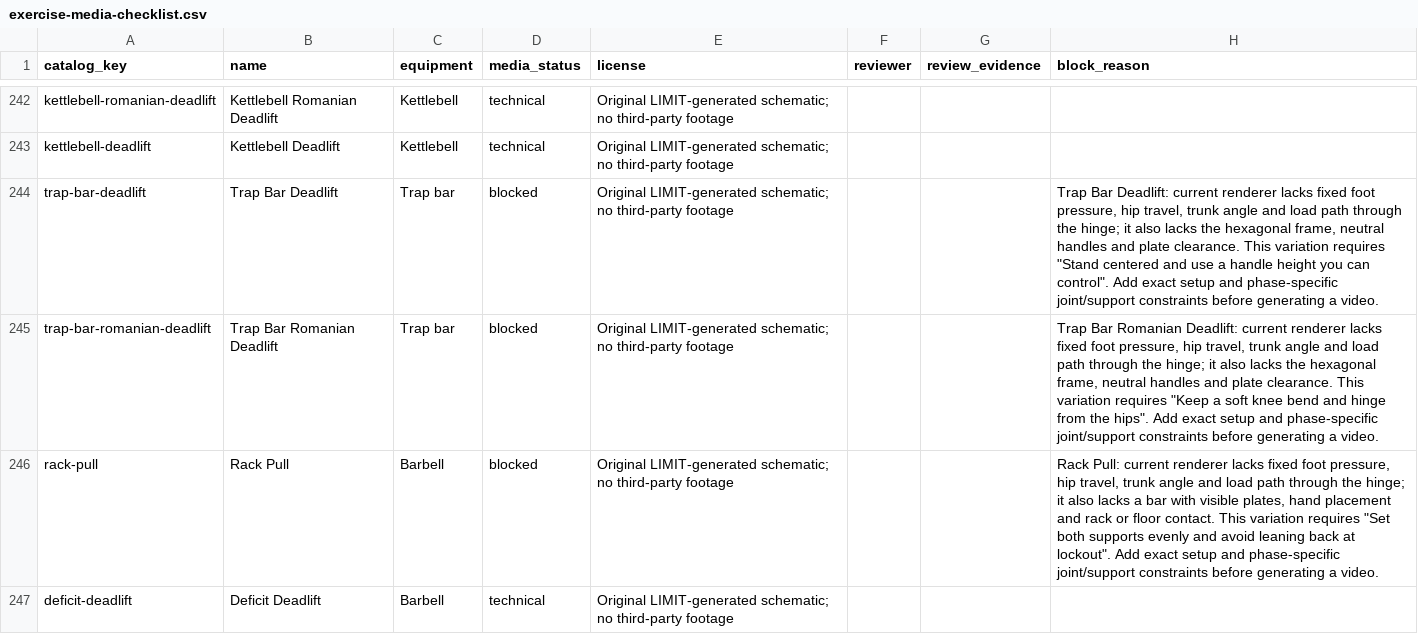
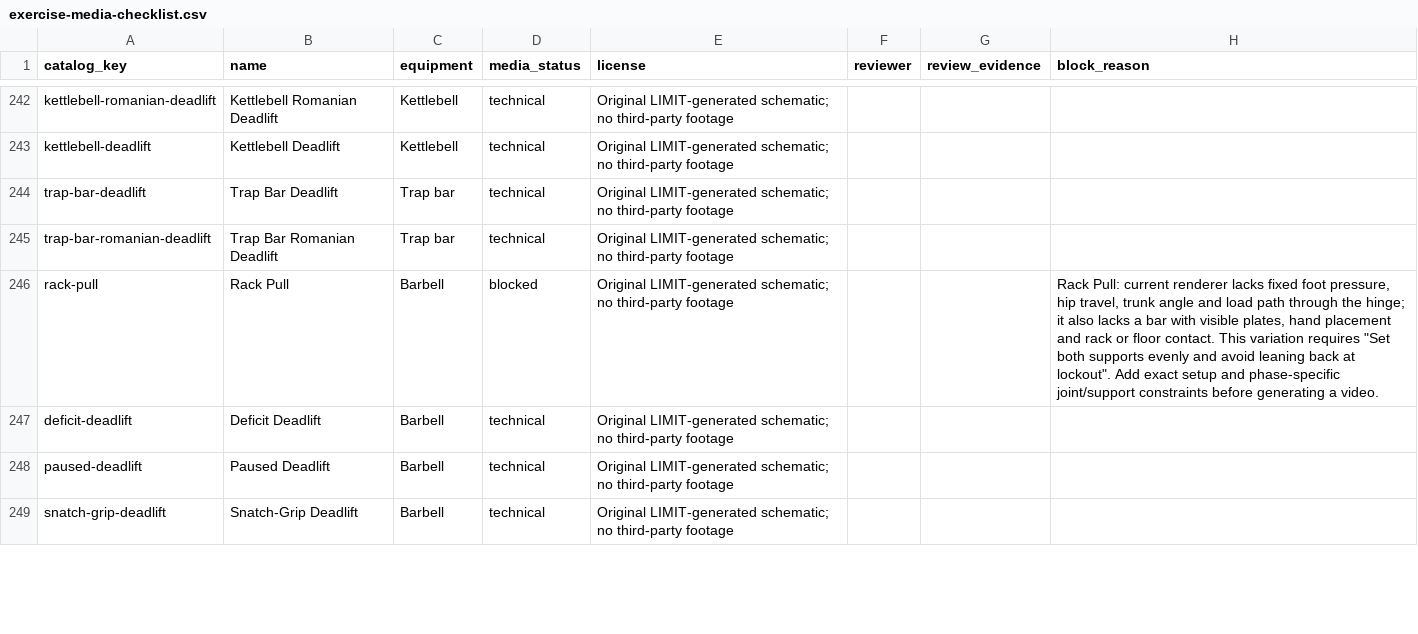
Before and after one commit to dylanlasensky/limit, a CSV file: docs/exercise-media-checklist.csv, drawn as a sheet; only a part is shown, gaps mark what is left out; the shorter side is filled out with more unchanged rows.

Commit message:
Add distinct trap-bar floor and Romanian hinge guides

```diff
--- a/docs/exercise-media-checklist.csv
+++ b/docs/exercise-media-checklist.csv
@@ -243,4 +243,4 @@ kettlebell-romanian-deadlift,Kettlebell Romanian Deadlift,Kettlebell,technical,O
 kettlebell-deadlift,Kettlebell Deadlift,Kettlebell,technical,Original LIMIT-generated schematic; no third-party footage,,,
-trap-bar-deadlift,Trap Bar Deadlift,Trap bar,blocked,Original LIMIT-generated schematic; no third-party footage,,,"Trap Bar Deadlift: current renderer lacks fixed foot pressure, hip travel, trunk angle and load path through the hinge; it also lacks the hexagonal frame, neutral handles and plate clearance. This variation requires ""Stand centered and use a handle height you can control"". Add exact setup and phase-specific joint/support constraints before generating a video."
-trap-bar-romanian-deadlift,Trap Bar Romanian Deadlift,Trap bar,blocked,Original LIMIT-generated schematic; no third-party footage,,,"Trap Bar Romanian Deadlift: current renderer lacks fixed foot pressure, hip travel, trunk angle and load path through the hinge; it also lacks the hexagonal frame, neutral handles and plate clearance. This variation requires ""Keep a soft knee bend and hinge from the hips"". Add exact setup and phase-specific joint/support constraints before generating a video."
+trap-bar-deadlift,Trap Bar Deadlift,Trap bar,technical,Original LIMIT-generated schematic; no third-party footage,,,
+trap-bar-romanian-deadlift,Trap Bar Romanian Deadlift,Trap bar,technical,Original LIMIT-generated schematic; no third-party footage,,,
 rack-pull,Rack Pull,Barbell,blocked,Original LIMIT-generated schematic; no third-party footage,,,"Rack Pull: current renderer lacks fixed foot pressure, hip travel, trunk angle and load path through the hinge; it also lacks a bar with visible plates, hand placement and rack or floor contact. This variation requires ""Set both supports evenly and avoid leaning back at lockout"". Add exact setup and phase-specific joint/support constraints before generating a video."
```
Also changed, not shown: 5 other files.
